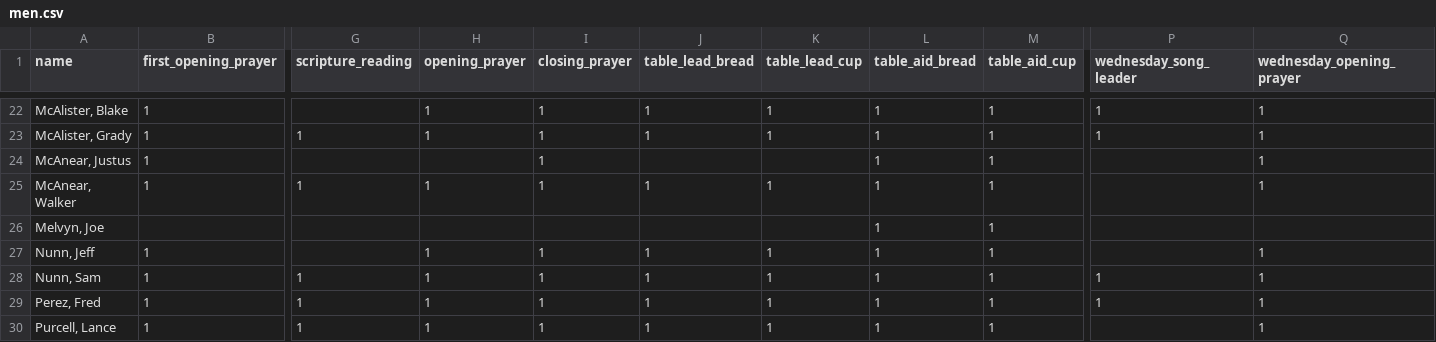
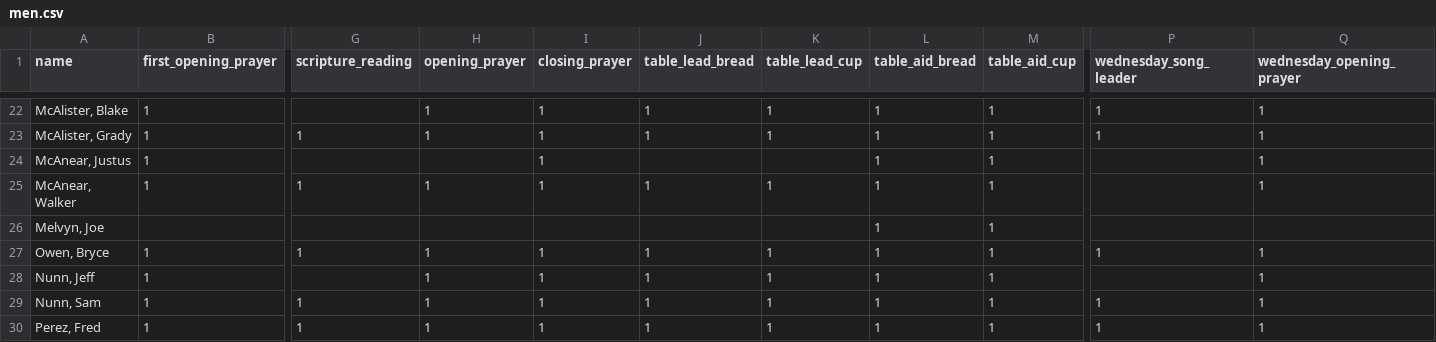
Before and after one commit to samtipton/congregation-roster, a CSV file: data/men.csv, drawn as a sheet; only a part is shown, gaps mark what is left out; the shorter side is filled out with more unchanged rows; rows hold the shown columns only; the diff names each change by its address in the sheet, - before the commit and + after, or states it on an @@ line.

```diff
--- a/data/men.csv
+++ b/data/men.csv
+row 27: Owen, Bryce | 1 | 1 | 1 | 1 | 1 | 1 | 1 | 1 | 1 | 1
```
Also changed, not shown: 1 other file.
